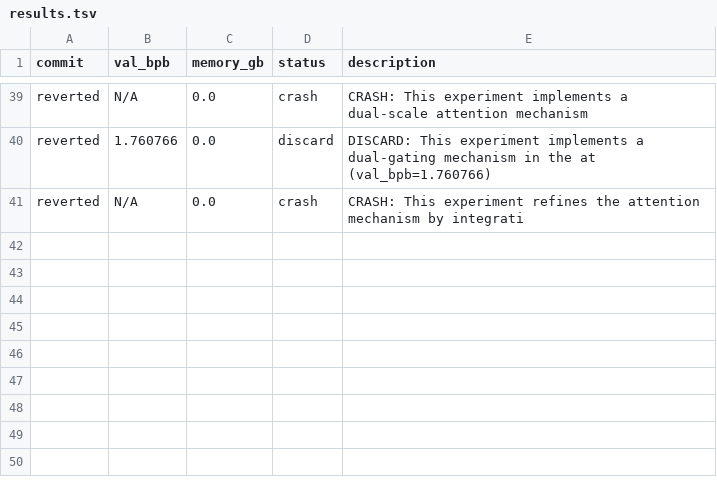
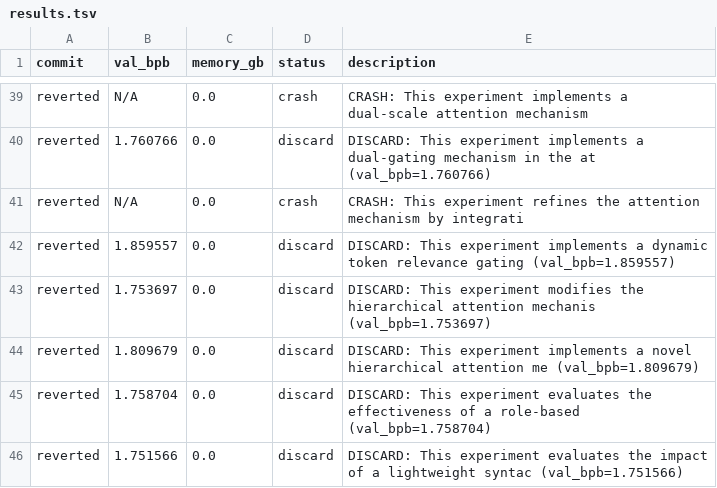
Before and after one commit to nhorto/rediscover, a TSV file: experiments/results.tsv, drawn as a sheet; only a part is shown, gaps mark what is left out.

```diff
--- a/experiments/results.tsv
+++ b/experiments/results.tsv
@@ -41 +41,6 @@ reverted	1.760766	0.0	discard	DISCARD: This experiment implements a dual-gating
 reverted	N/A	0.0	crash	CRASH: This experiment refines the attention mechanism by integrati
+reverted	1.859557	0.0	discard	DISCARD: This experiment implements a dynamic token relevance gating  (val_bpb=1.859557)
+reverted	1.753697	0.0	discard	DISCARD: This experiment modifies the hierarchical attention mechanis (val_bpb=1.753697)
+reverted	1.809679	0.0	discard	DISCARD: This experiment implements a novel hierarchical attention me (val_bpb=1.809679)
+reverted	1.758704	0.0	discard	DISCARD: This experiment evaluates the effectiveness of a role-based  (val_bpb=1.758704)
+reverted	1.751566	0.0	discard	DISCARD: This experiment evaluates the impact of a lightweight syntac (val_bpb=1.751566)
```
Also changed, not shown: 1 other file.
